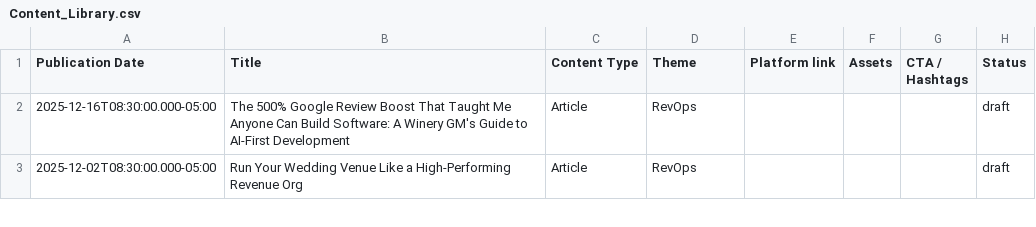
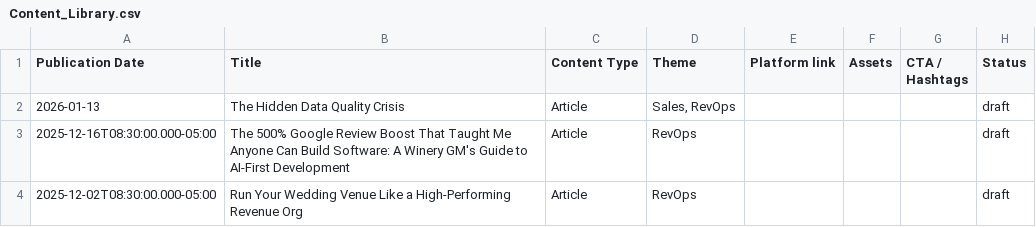
Before and after one commit to russellmoss/notion, a CSV file: Content_Library.csv, drawn as a sheet; only a part is shown; the diff names each change by its address in the sheet, - before the commit and + after, or states it on an @@ line.

```diff
--- a/Content_Library.csv
+++ b/Content_Library.csv
+row 2: 2026-01-13 | The Hidden Data Quality Crisis | Article | Sales, RevOps |  |  |  | draft
```
Also changed, not shown: 2 other files.
